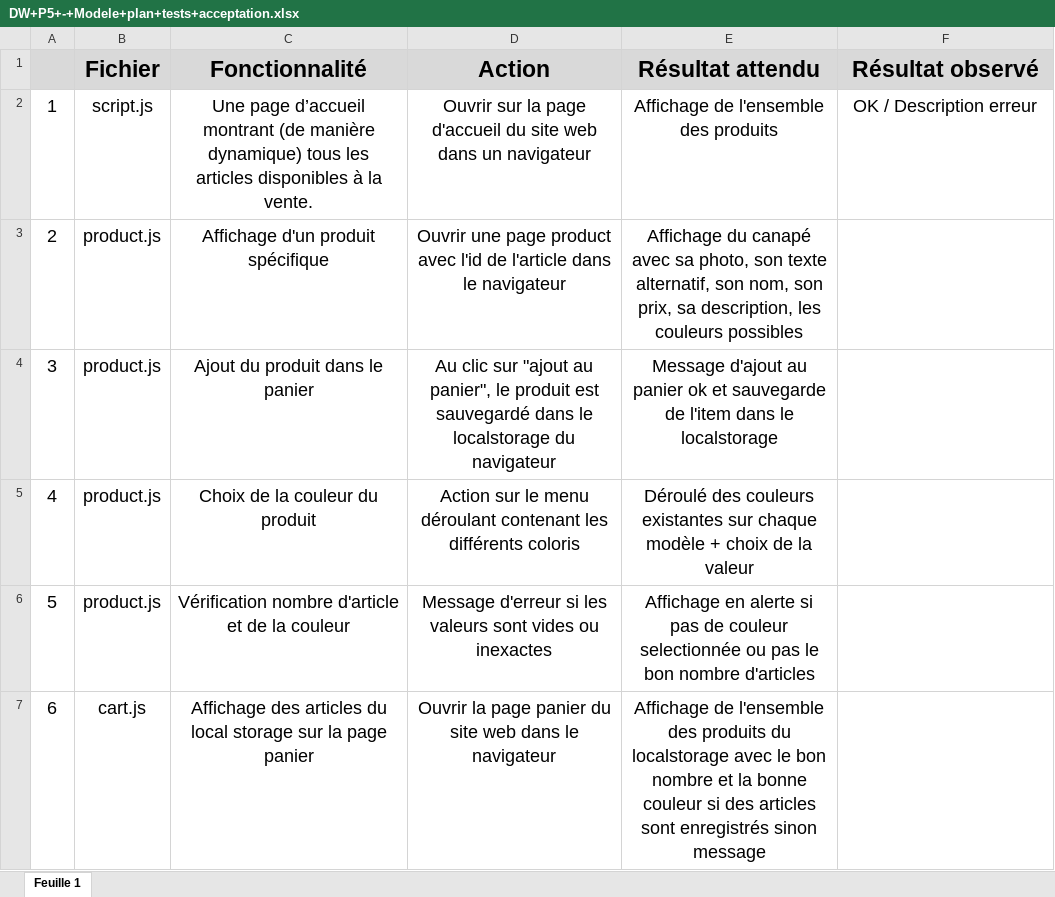
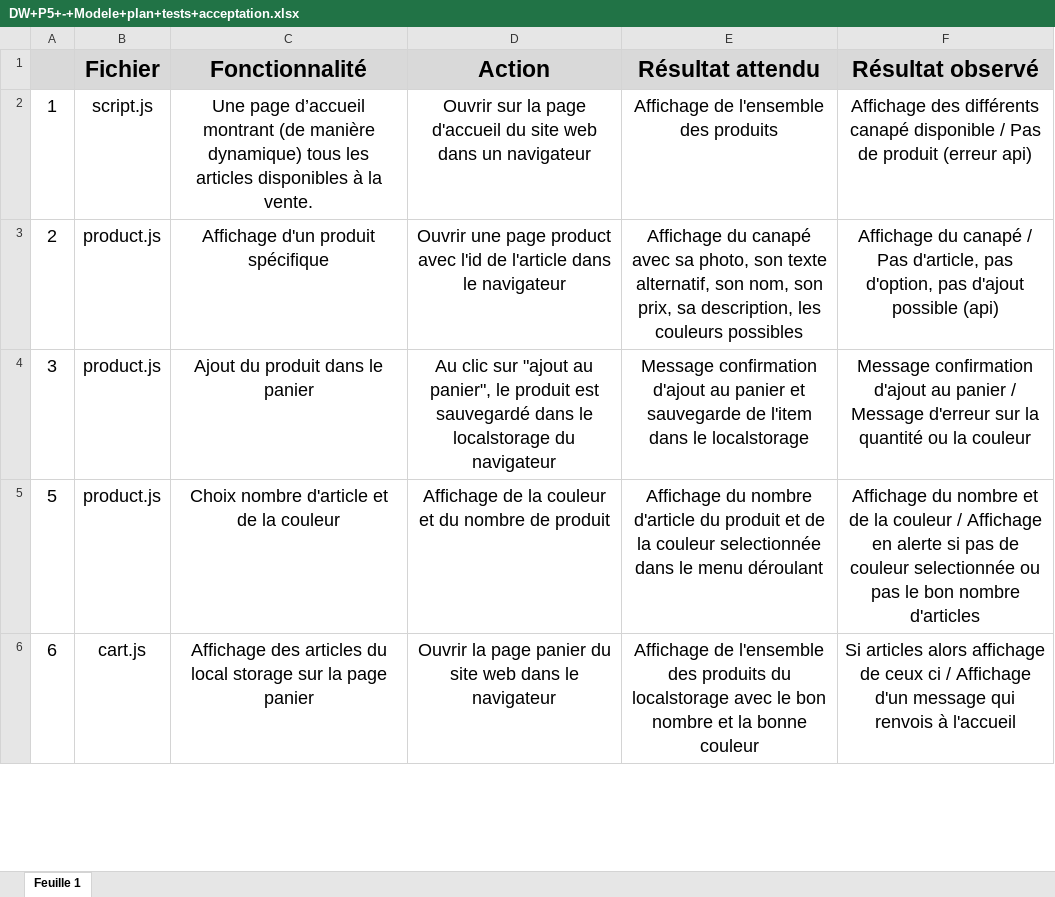
Before and after one commit to Corentinouch/FrancoisCorentin_5_15-02-2022-, an Excel workbook: DW+P5+-+Modele+plan+tests+acceptation.xlsx, sheet Feuille 1, drawn as a sheet; only a part is shown; values as stored, in another font and other column widths than the file's, no borders; removed rows and columns are numbered as before the commit, all else as after; the diff covers the shown part only; the diff names each change by its address in the sheet, - before the commit and + after, or states it on an @@ line.

Commit message:
Add files via upload

```diff
--- a/DW+P5+-+Modele+plan+tests+acceptation.xlsx (sheet Feuille 1)
+++ b/DW+P5+-+Modele+plan+tests+acceptation.xlsx (sheet Feuille 1)
-F2 (Résultat observé): OK / Description erreur
+F2 (Résultat observé): Affichage des différents canapé disponible / Pas de produit (erreur api)
-F3 (Résultat observé): (empty)
+F3 (Résultat observé): Affichage du canapé / Pas d'article, pas d'option, pas d'ajout possible (api)
-E4 (Résultat attendu): Message d'ajout au panier ok et sauvegarde…
+E4 (Résultat attendu): Message confirmation d'ajout au panier et sauvegarde…
-F4 (Résultat observé): (empty)
+F4 (Résultat observé): Message confirmation d'ajout au panier / Message d'erreur sur la quantité ou la couleur
-row 5: 4 | product.js | Choix de la couleur du produit | Action sur le menu déroulant contenant les différents coloris | Déroulé des couleurs existantes sur chaque modèle + choix de la valeur
-C5 (Fonctionnalité): Vérification nombre d'article et de la couleur
+C5 (Fonctionnalité): Choix nombre d'article et de la couleur
-D5 (Action): Message d'erreur si les valeurs sont vides ou inexactes
+D5 (Action): Affichage de la couleur et du nombre de produit
-E5 (Résultat attendu): Affichage en alerte si pas de couleur selectionnée ou pas le bon nombre d'articles
+E5 (Résultat attendu): Affichage du nombre d'article du produit et de la couleur selectionnée dans le menu déroulant
-F5 (Résultat observé): (empty)
+F5 (Résultat observé): Affichage du nombre et de la couleur / Affichage en alerte si pas de couleur selectionnée ou pas le bon nombre d'articles
-E6 (Résultat attendu): …bonne couleur si des articles sont enregistrés sinon message
+E6 (Résultat attendu): …bonne couleur
-F6 (Résultat observé): (empty)
+F6 (Résultat observé): Si articles alors affichage de ceux ci / Affichage d'un message qui renvois à l'accueil
```
Also changed, not shown: 12 edited cells elsewhere in this sheet.
